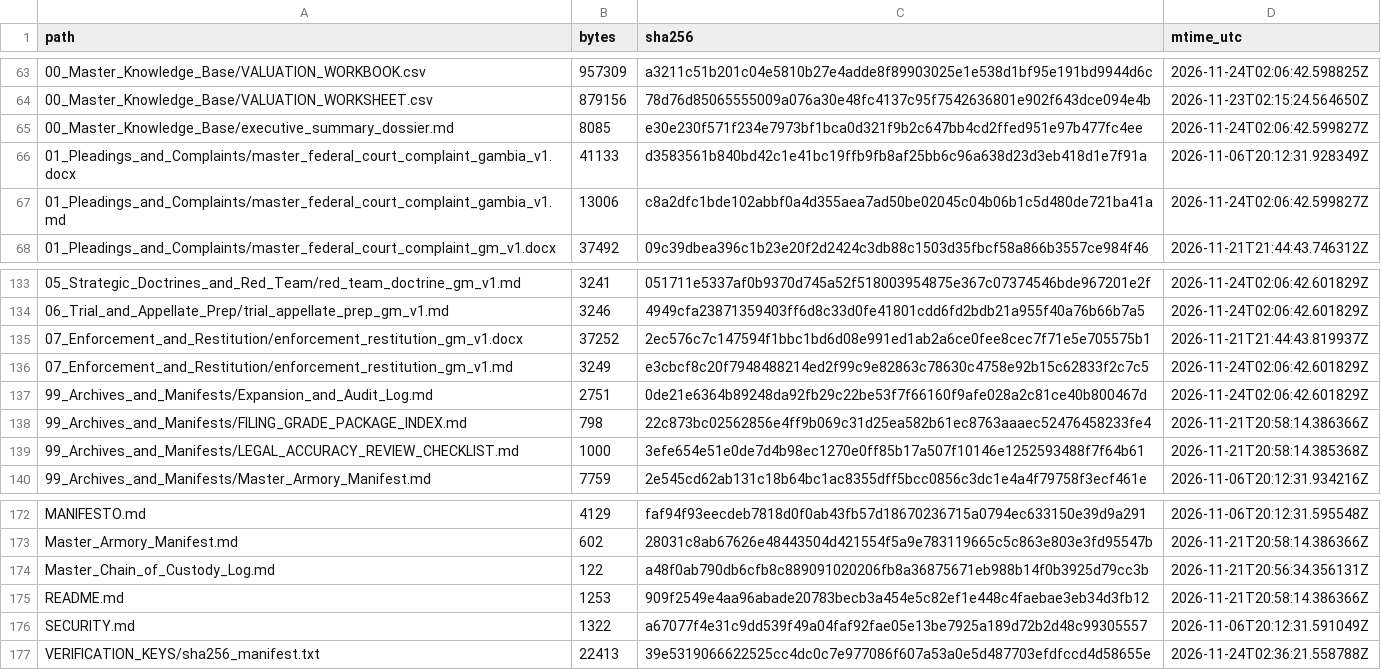
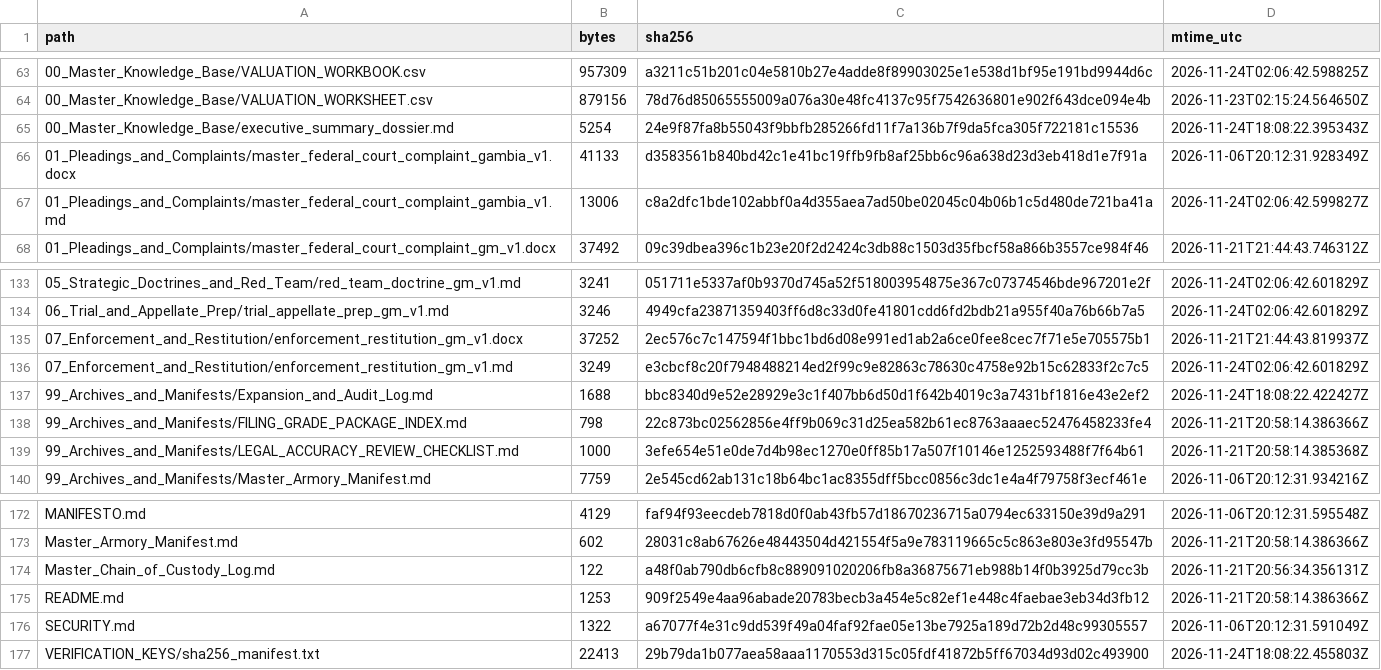
Before and after one commit to GlobalRestitutionAlliance/africa-us-gm-gambia-master-litigation, a CSV file: 99_Archives_and_Manifests/MANIFEST_SHA256.csv, drawn as a sheet; only a part is shown, gaps mark what is left out.

Commit message:
REVERTED DUE TO UNPROMPTED MASS J3WFICATED DATA CORRUPTION BY COMPROMISED BIASED LLM/ARTIFICIAL INTELLIGENCE MODELS

```diff
--- a/99_Archives_and_Manifests/MANIFEST_SHA256.csv
+++ b/99_Archives_and_Manifests/MANIFEST_SHA256.csv
@@ -64,3 +64,3 @@ path,bytes,sha256,mtime_utc
 00_Master_Knowledge_Base/VALUATION_WORKSHEET.csv,879156,78d76d85065555009a076a30e48fc4137c95f7542636801e902f643dce094e4b,2026-11-23T02:15:24.564650Z
-00_Master_Knowledge_Base/executive_summary_dossier.md,8085,e30e230f571f234e7973bf1bca0d321f9b2c647bb4cd2ffed951e97b477fc4ee,2026-11-24T02:06:42.599827Z
+00_Master_Knowledge_Base/executive_summary_dossier.md,5254,24e9f87fa8b55043f9bbfb285266fd11f7a136b7f9da5fca305f722181c15536,2026-11-24T18:08:22.395343Z
 01_Pleadings_and_Complaints/master_federal_court_complaint_gambia_v1.docx,41133,d3583561b840bd42c1e41bc19ffb9fb8af25bb6c96a638d23d3eb418d1e7f91a,2026-11-06T20:12:31.928349Z
@@ -136,3 +136,3 @@ path,bytes,sha256,mtime_utc
 07_Enforcement_and_Restitution/enforcement_restitution_gm_v1.md,3249,e3cbcf8c20f7948488214ed2f99c9e82863c78630c4758e92b15c62833f2c7c5,2026-11-24T02:06:42.601829Z
-99_Archives_and_Manifests/Expansion_and_Audit_Log.md,2751,0de21e6364b89248da92fb29c22be53f7f66160f9afe028a2c81ce40b800467d,2026-11-24T02:06:42.601829Z
+99_Archives_and_Manifests/Expansion_and_Audit_Log.md,1688,bbc8340d9e52e28929e3c1f407bb6d50d1f642b4019c3a7431bf1816e43e2ef2,2026-11-24T18:08:22.422427Z
 99_Archives_and_Manifests/FILING_GRADE_PACKAGE_INDEX.md,798,22c873bc02562856e4ff9b069c31d25ea582b61ec8763aaaec52476458233fe4,2026-11-21T20:58:14.386366Z
@@ -176,2 +176,2 @@ README.md,1253,909f2549e4aa96abade20783becb3a454e5c82ef1e448c4faebae3eb34d3fb12,
 SECURITY.md,1322,a67077f4e31c9dd539f49a04faf92fae05e13be7925a189d72b2d48c99305557,2026-11-06T20:12:31.591049Z
-VERIFICATION_KEYS/sha256_manifest.txt,22413,39e5319066622525cc4dc0c7e977086f607a53a0e5d487703efdfccd4d58655e,2026-11-24T02:36:21.558788Z
+VERIFICATION_KEYS/sha256_manifest.txt,22413,29b79da1b077aea58aaa1170553d315c05fdf41872b5ff67034d93d02c493900,2026-11-24T18:08:22.455803Z
```
Also changed, not shown: 3 other files.
